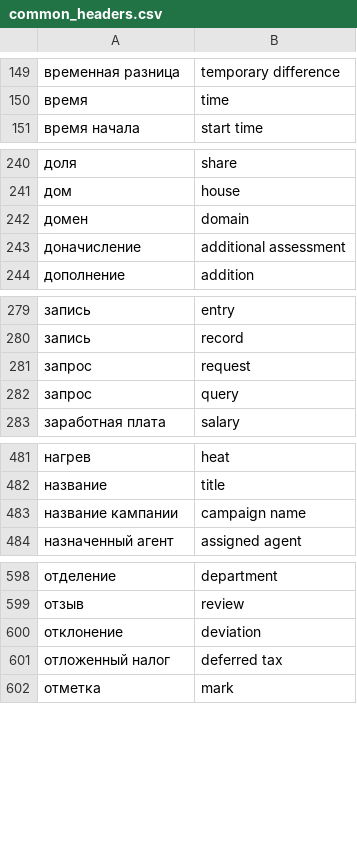
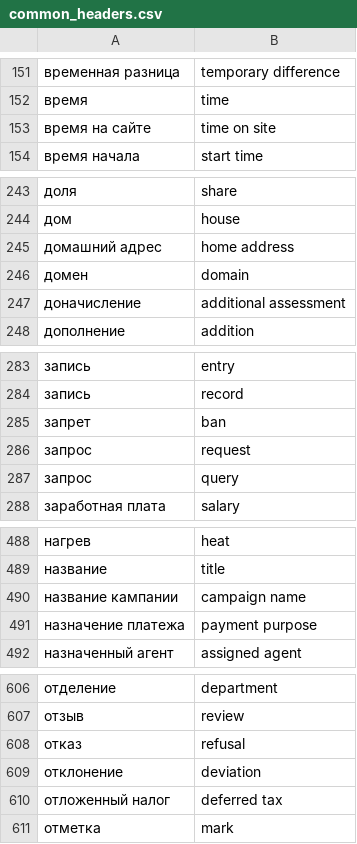
Before and after one commit to nicksedov/gigaoffice-server, a CSV file: database/pgvector_init/common_headers.csv, drawn as a sheet; only a part is shown, gaps mark what is left out; the diff covers the shown part only; the diff names each change by its address in the sheet, - before the commit and + after, or states it on an @@ line.

```diff
--- a/database/pgvector_init/common_headers.csv
+++ b/database/pgvector_init/common_headers.csv
+row 153: время на сайте | time on site
+row 245: домашний адрес | home address
+row 285: запрет | ban
+row 491: назначение платежа | payment purpose
+row 608: отказ | refusal
```
Also changed, not shown: 13 added rows elsewhere in this file.
